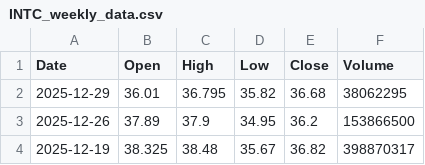
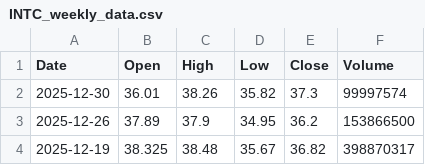
Before and after one commit to sakarkharel/stock_data_visualization, a CSV file: INTC_weekly_data.csv, drawn as a sheet; only a part is shown.

```diff
--- a/INTC_weekly_data.csv
+++ b/INTC_weekly_data.csv
@@ -1,3 +1,3 @@
 Date,Open,High,Low,Close,Volume
-2025-12-29,36.01,36.795,35.82,36.68,38062295
+2025-12-30,36.01,38.26,35.82,37.3,99997574
 2025-12-26,37.89,37.9,34.95,36.2,153866500
```
Also changed, not shown: IBM_weekly_data.csv, META_weekly_data.csv, 9 other files.
